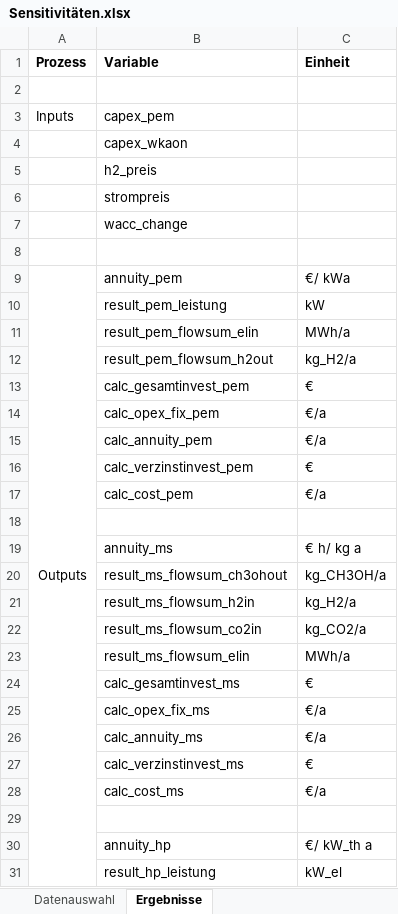
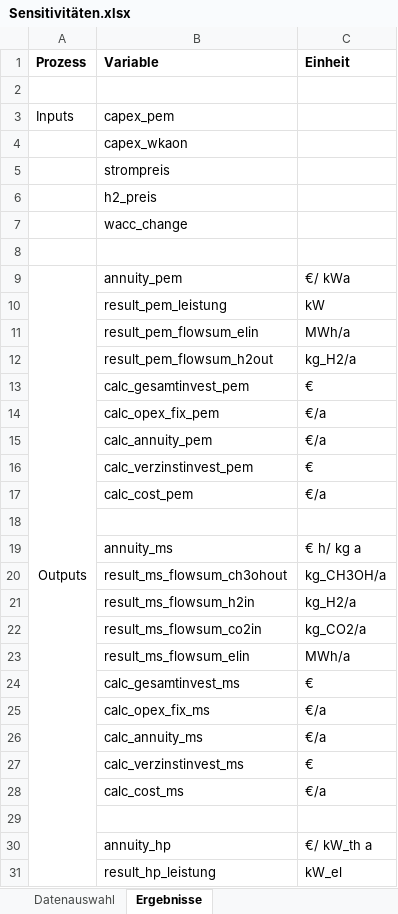
Before and after one commit to michaelheberl/FENES_P2X, an Excel workbook: Methanol/Methanol_Sensitivität/Sensitivitäten.xlsx, sheet Ergebnisse, drawn as a sheet; only a part is shown; values as stored, in another font and other column widths than the file's, no borders; removed rows and columns are numbered as before the commit, all else as after; the diff covers the shown part only; the diff names each change by its address in the sheet, - before the commit and + after, or states it on an @@ line.

```diff
--- a/Methanol/Methanol_Sensitivität/Sensitivitäten.xlsx (sheet Ergebnisse)
+++ b/Methanol/Methanol_Sensitivität/Sensitivitäten.xlsx (sheet Ergebnisse)
@@ row 6 moved to row 5: strompreis @@
-A9:A119 merged
+A9:A119 merged
```
Also changed, not shown: 8 added rows, 1 removed row and 12 edited cells elsewhere in this sheet, sheet Datenauswahl, Methanol/Höchst_Methanol_2_DAC_Brownfield/Datenbank.xlsx, Methanol/Höchst_Methanol_3_Bio_Brownfield/Datenbank.xlsx, 40 other files.
